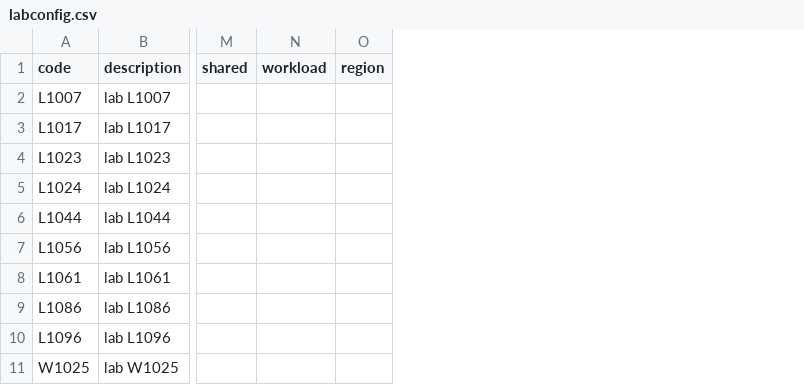
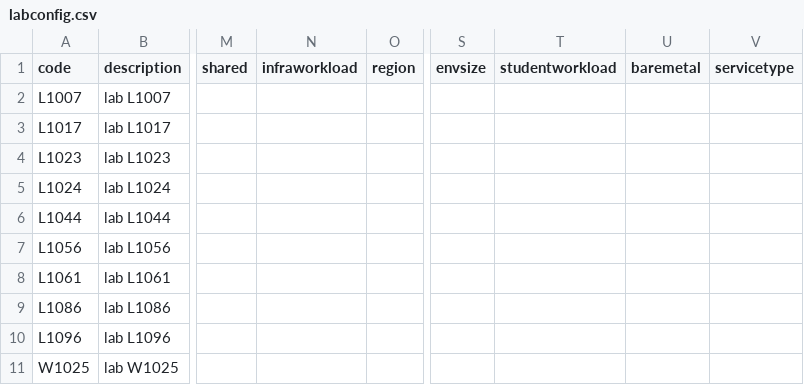
Before and after one commit to rut31337/guidgrabber, a CSV file: etc/example/labconfig.csv, drawn as a sheet; only a part is shown, gaps mark what is left out; removed rows and columns are numbered as before the commit, all else as after; the diff names each change by its address in the sheet, - before the commit and + after, or states it on an @@ line.

```diff
--- a/etc/example/labconfig.csv
+++ b/etc/example/labconfig.csv
-column N (workload), empty
+column N (infraworkload), empty
+column S (envsize), empty
+column T (studentworkload), empty
+column U (baremetal), empty
+column V (servicetype), empty
```
Also changed, not shown: 26 other files.
